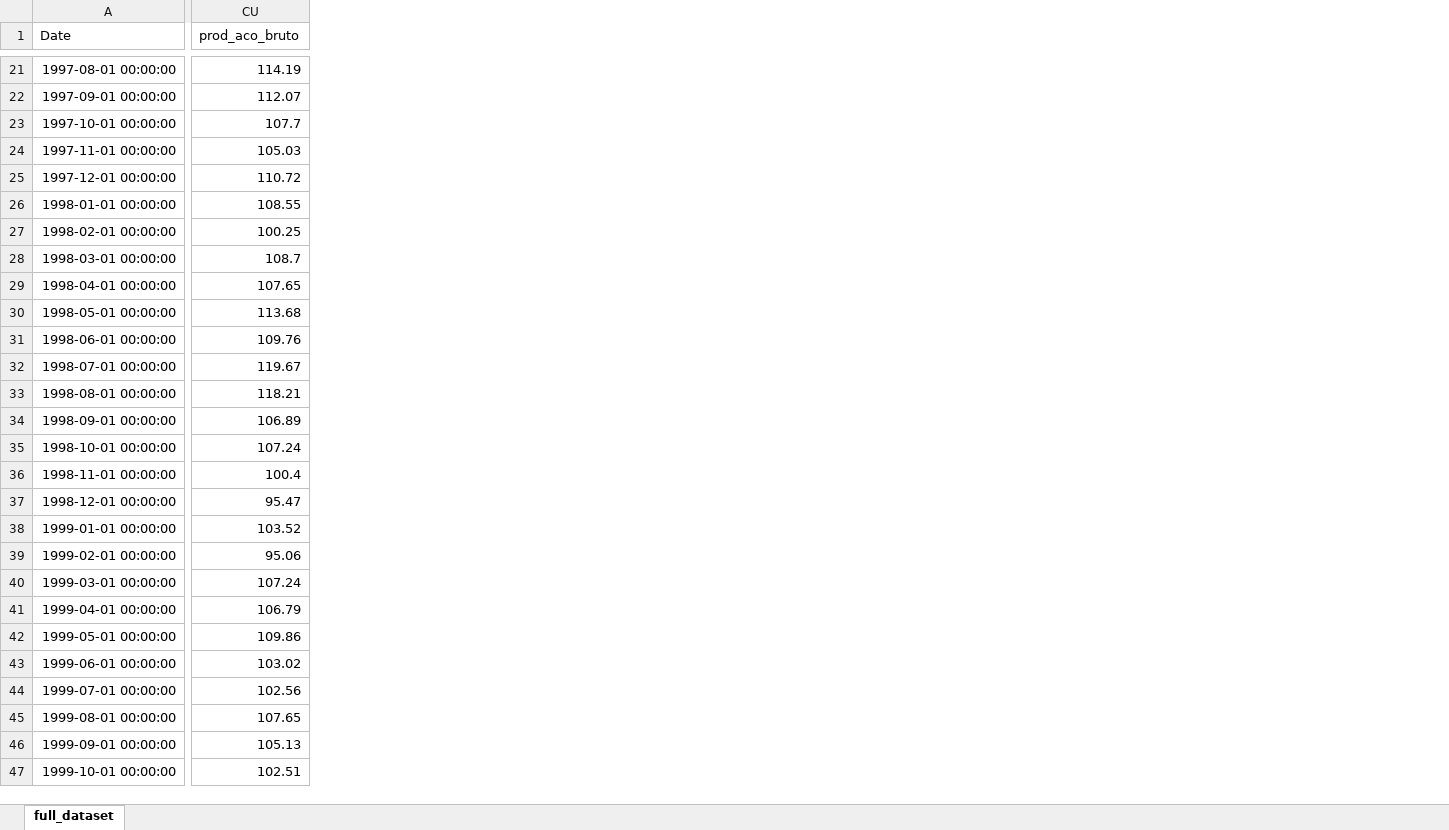
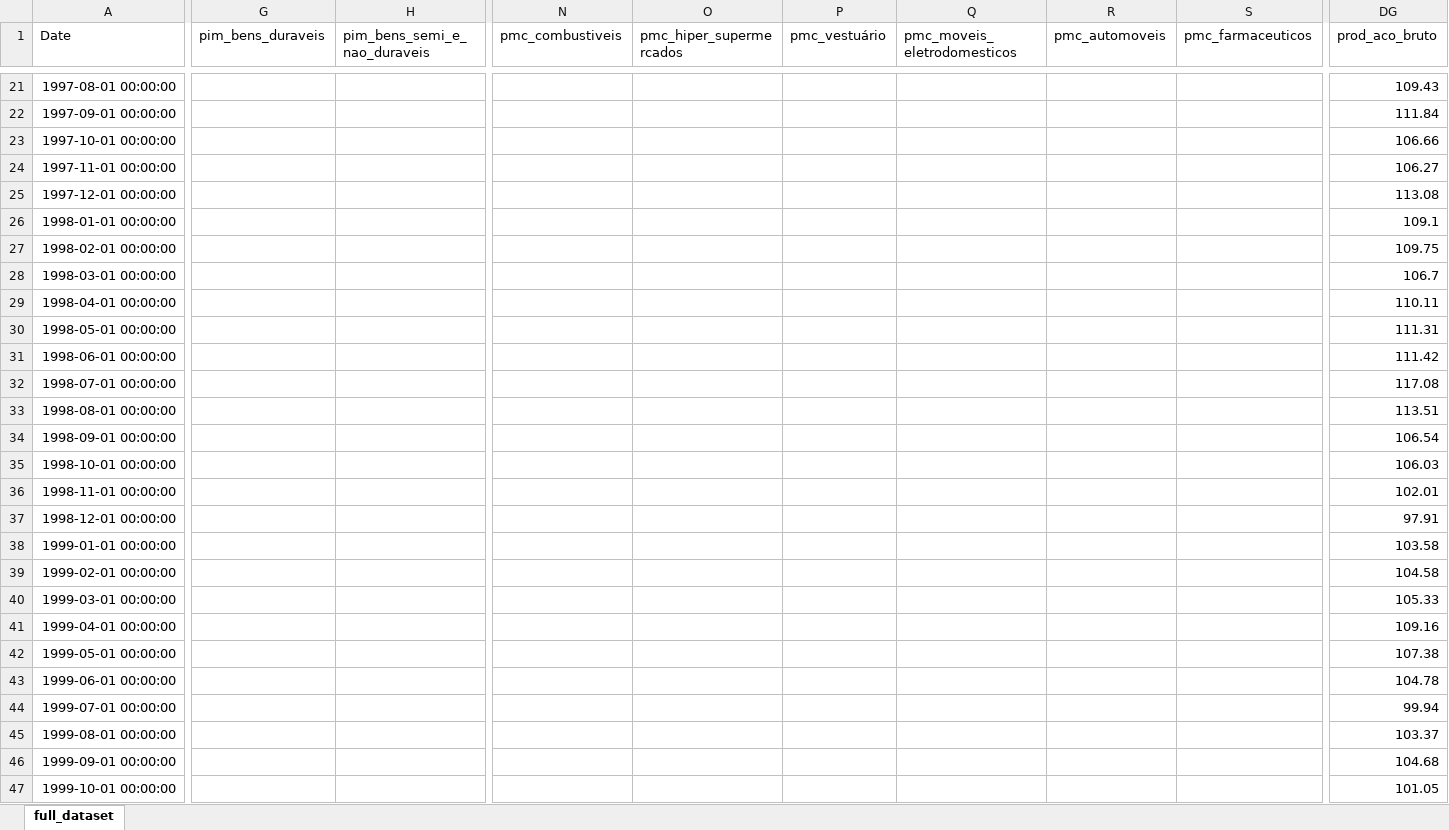
Before and after one commit to davi-lisboa/PIB-Nowcast, an Excel workbook: pib_nowcast/data/last_data_at_time.xlsx, sheet full_dataset, drawn as a sheet; only a part is shown, gaps mark what is left out; values as stored, in another font and other column widths than the file's, no borders; addresses are those after the commit; the diff covers the shown part only; the diff names each change by its address in the sheet, - before the commit and + after, or states it on an @@ line.

```diff
--- a/pib_nowcast/data/last_data_at_time.xlsx (sheet full_dataset)
+++ b/pib_nowcast/data/last_data_at_time.xlsx (sheet full_dataset)
+column G (pim_bens_duraveis), empty
+column H (pim_bens_semi_e_nao_duraveis), empty
+column N (pmc_combustiveis), empty
+column O (pmc_hiper_supermercados), empty
+column P (pmc_vestuário), empty
+column Q (pmc_moveis_eletrodomesticos), empty
+column R (pmc_automoveis), empty
+column S (pmc_farmaceuticos), empty
-DG21 (prod_aco_bruto): 114.19
+DG21 (prod_aco_bruto): 109.43
-DG22 (prod_aco_bruto): 112.07
+DG22 (prod_aco_bruto): 111.84
-DG23 (prod_aco_bruto): 107.7
+DG23 (prod_aco_bruto): 106.66
-DG24 (prod_aco_bruto): 105.03
+DG24 (prod_aco_bruto): 106.27
-DG25 (prod_aco_bruto): 110.72
+DG25 (prod_aco_bruto): 113.08
-DG26 (prod_aco_bruto): 108.55
+DG26 (prod_aco_bruto): 109.1
-DG27 (prod_aco_bruto): 100.25
+DG27 (prod_aco_bruto): 109.75
-DG28 (prod_aco_bruto): 108.7
+DG28 (prod_aco_bruto): 106.7
-DG29 (prod_aco_bruto): 107.65
+DG29 (prod_aco_bruto): 110.11
-DG30 (prod_aco_bruto): 113.68
+DG30 (prod_aco_bruto): 111.31
-DG31 (prod_aco_bruto): 109.76
+DG31 (prod_aco_bruto): 111.42
-DG32 (prod_aco_bruto): 119.67
+DG32 (prod_aco_bruto): 117.08
-DG33 (prod_aco_bruto): 118.21
+DG33 (prod_aco_bruto): 113.51
-DG34 (prod_aco_bruto): 106.89
+DG34 (prod_aco_bruto): 106.54
-DG35 (prod_aco_bruto): 107.24
+DG35 (prod_aco_bruto): 106.03
-DG36 (prod_aco_bruto): 100.4
+DG36 (prod_aco_bruto): 102.01
-DG37 (prod_aco_bruto): 95.47
+DG37 (prod_aco_bruto): 97.91
-DG38 (prod_aco_bruto): 103.52
+DG38 (prod_aco_bruto): 103.58
-DG39 (prod_aco_bruto): 95.06
+DG39 (prod_aco_bruto): 104.58
-DG40 (prod_aco_bruto): 107.24
+DG40 (prod_aco_bruto): 105.33
-DG41 (prod_aco_bruto): 106.79
+DG41 (prod_aco_bruto): 109.16
-DG42 (prod_aco_bruto): 109.86
+DG42 (prod_aco_bruto): 107.38
-DG43 (prod_aco_bruto): 103.02
+DG43 (prod_aco_bruto): 104.78
-DG44 (prod_aco_bruto): 102.56
+DG44 (prod_aco_bruto): 99.94
-DG45 (prod_aco_bruto): 107.65
+DG45 (prod_aco_bruto): 103.37
-DG46 (prod_aco_bruto): 105.13
+DG46 (prod_aco_bruto): 104.68
-DG47 (prod_aco_bruto): 102.51
+DG47 (prod_aco_bruto): 101.05
```
Also changed, not shown: 1 added row, 9 added columns and 1725 edited cells elsewhere in this sheet, pib_nowcast/data/forecasts.xlsx, pib_nowcast/data/news_impacts.xlsx, 5 other files.
